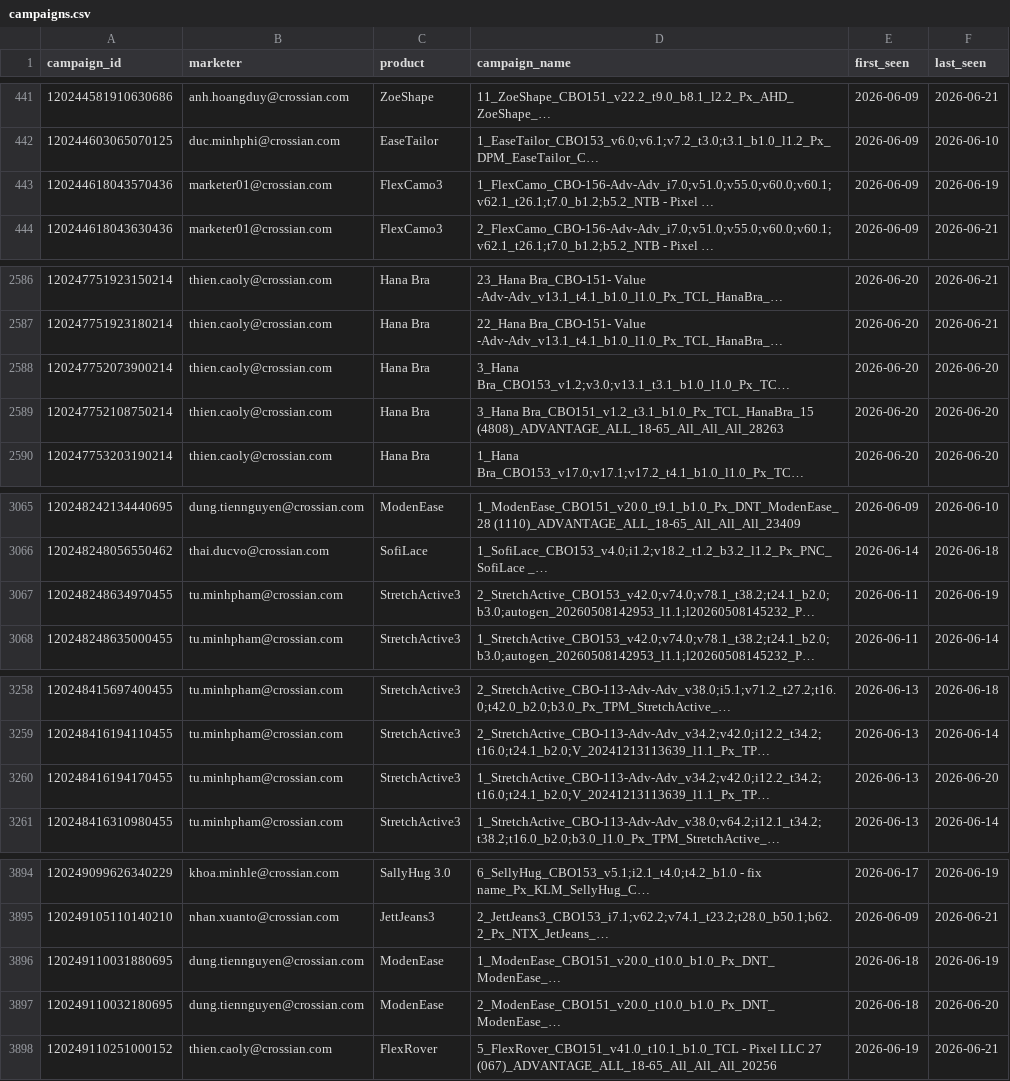
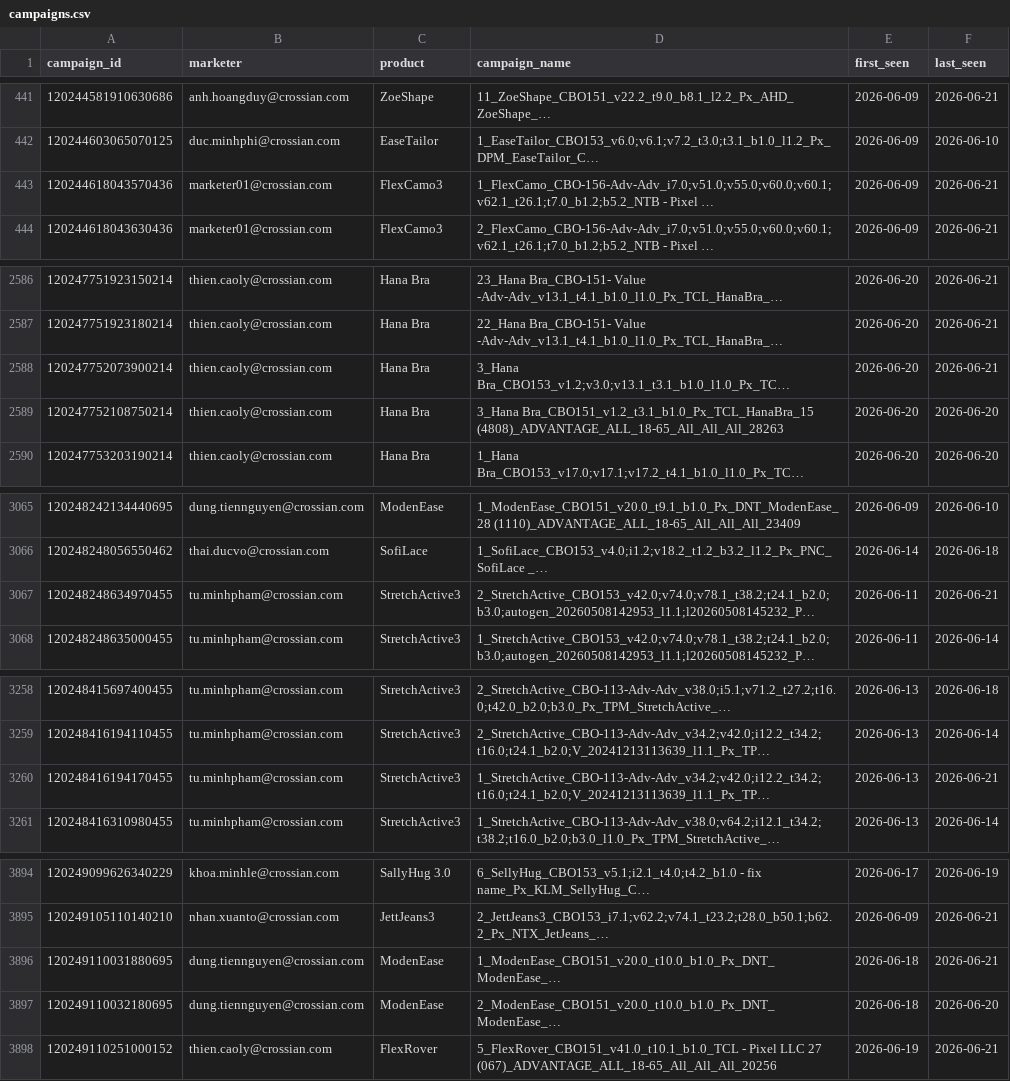
Before and after one commit to binhnguyen-ca/CAMS, a CSV file: data/campaigns.csv, drawn as a sheet; only a part is shown, gaps mark what is left out; long unchanged cells end in …; the diff covers the shown part only; the diff names each change by its address in the sheet, - before the commit and + after, or states it on an @@ line.

```diff
--- a/data/campaigns.csv
+++ b/data/campaigns.csv
-F443 (last_seen): 2026-06-19
+F443 (last_seen): 2026-06-21
-F2588 (last_seen): 2026-06-20
+F2588 (last_seen): 2026-06-21
-F3067 (last_seen): 2026-06-19
+F3067 (last_seen): 2026-06-21
-F3260 (last_seen): 2026-06-20
+F3260 (last_seen): 2026-06-21
-F3896 (last_seen): 2026-06-19
+F3896 (last_seen): 2026-06-21
```
Also changed, not shown: 1 edited cell elsewhere in this file, 1 other file.
